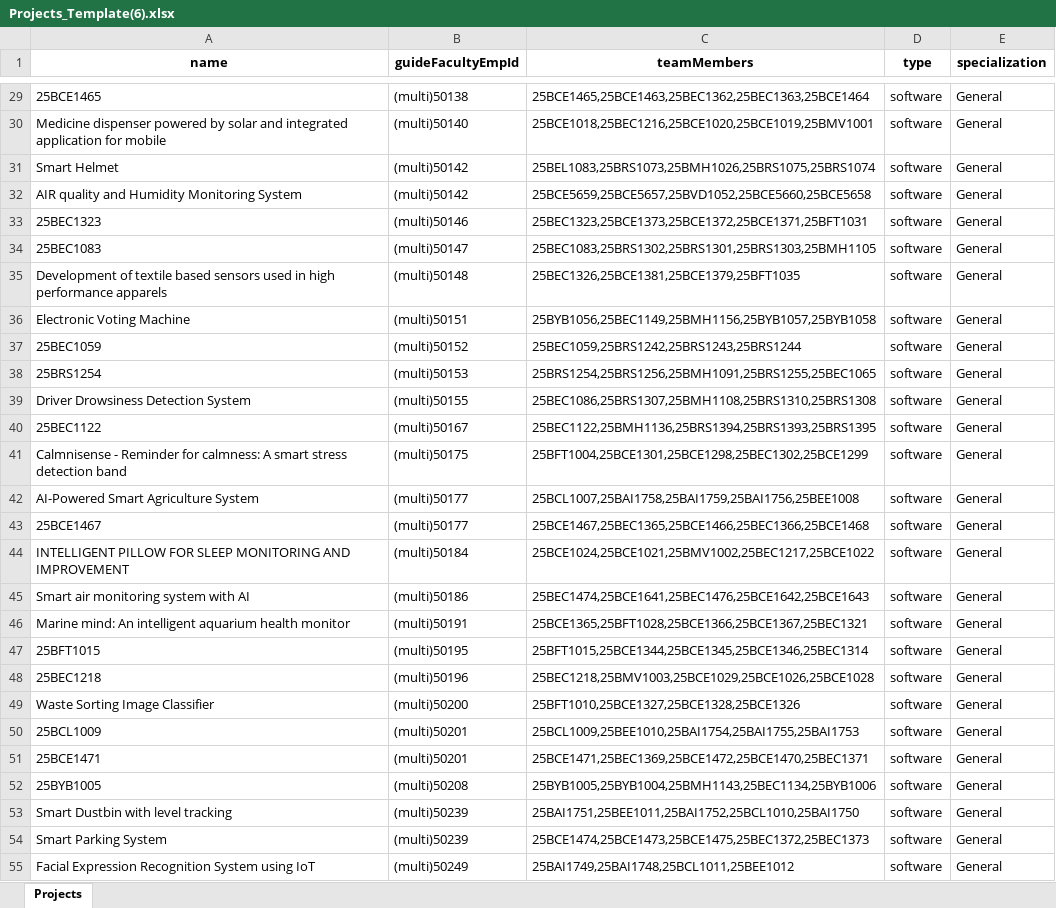
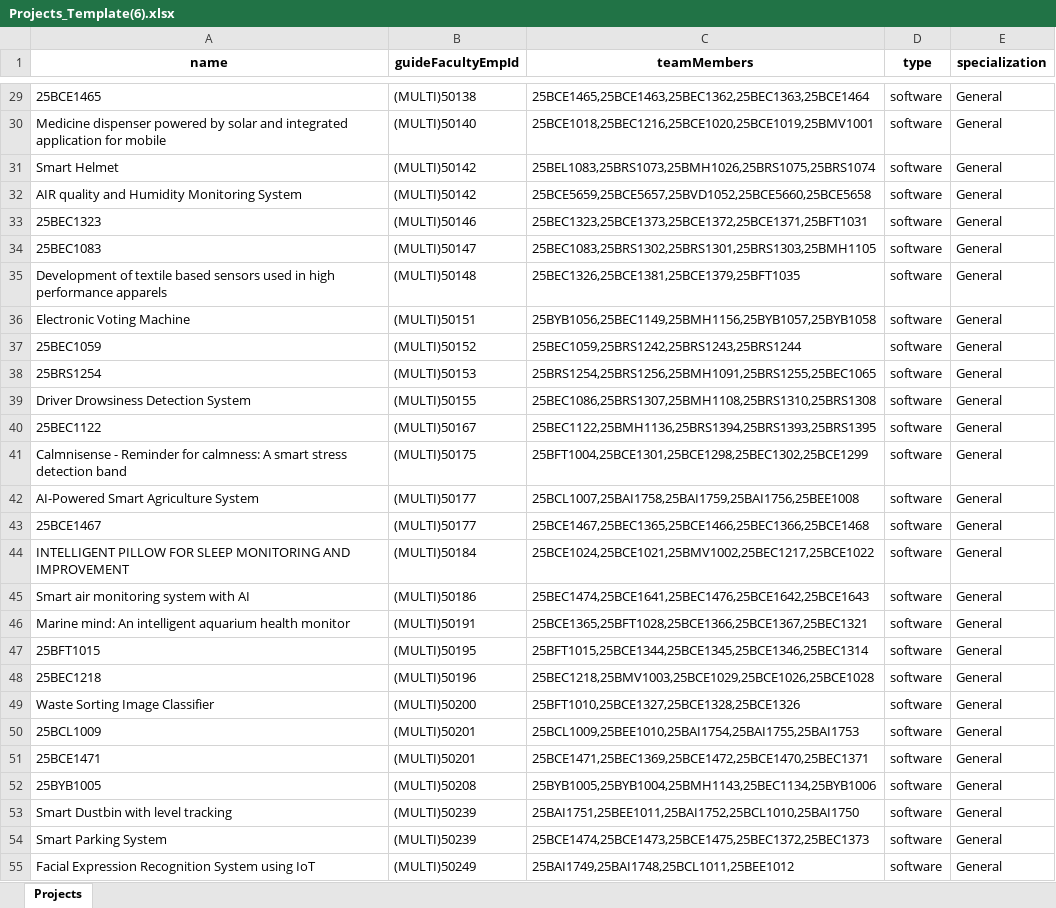
Before and after one commit to purposesproject7/vista, an Excel workbook: server/scripts/multi data/Projects_Template(6).xlsx, sheet Projects, drawn as a sheet; only a part is shown, gaps mark what is left out; values as stored, in another font and other column widths than the file's, no borders; the diff covers the shown part only; the diff names each change by its address in the sheet, - before the commit and + after, or states it on an @@ line.

Commit message:
multi data script

```diff
--- a/server/scripts/multi data/Projects_Template(6).xlsx (sheet Projects)
+++ b/server/scripts/multi data/Projects_Template(6).xlsx (sheet Projects)
-B29 (guideFacultyEmpId): (multi)50138
+B29 (guideFacultyEmpId): (MULTI)50138
-B30 (guideFacultyEmpId): (multi)50140
+B30 (guideFacultyEmpId): (MULTI)50140
-B31:B32 (guideFacultyEmpId): (multi)50142
+B31:B32 (guideFacultyEmpId): (MULTI)50142
-B33 (guideFacultyEmpId): (multi)50146
+B33 (guideFacultyEmpId): (MULTI)50146
-B34 (guideFacultyEmpId): (multi)50147
+B34 (guideFacultyEmpId): (MULTI)50147
-B35 (guideFacultyEmpId): (multi)50148
+B35 (guideFacultyEmpId): (MULTI)50148
-B36 (guideFacultyEmpId): (multi)50151
+B36 (guideFacultyEmpId): (MULTI)50151
-B37 (guideFacultyEmpId): (multi)50152
+B37 (guideFacultyEmpId): (MULTI)50152
-B38 (guideFacultyEmpId): (multi)50153
+B38 (guideFacultyEmpId): (MULTI)50153
-B39 (guideFacultyEmpId): (multi)50155
+B39 (guideFacultyEmpId): (MULTI)50155
-B40 (guideFacultyEmpId): (multi)50167
+B40 (guideFacultyEmpId): (MULTI)50167
-B41 (guideFacultyEmpId): (multi)50175
+B41 (guideFacultyEmpId): (MULTI)50175
-B42:B43 (guideFacultyEmpId): (multi)50177
+B42:B43 (guideFacultyEmpId): (MULTI)50177
-B44 (guideFacultyEmpId): (multi)50184
+B44 (guideFacultyEmpId): (MULTI)50184
-B45 (guideFacultyEmpId): (multi)50186
+B45 (guideFacultyEmpId): (MULTI)50186
-B46 (guideFacultyEmpId): (multi)50191
+B46 (guideFacultyEmpId): (MULTI)50191
-B47 (guideFacultyEmpId): (multi)50195
+B47 (guideFacultyEmpId): (MULTI)50195
-B48 (guideFacultyEmpId): (multi)50196
+B48 (guideFacultyEmpId): (MULTI)50196
-B49 (guideFacultyEmpId): (multi)50200
+B49 (guideFacultyEmpId): (MULTI)50200
-B50:B51 (guideFacultyEmpId): (multi)50201
+B50:B51 (guideFacultyEmpId): (MULTI)50201
-B52 (guideFacultyEmpId): (multi)50208
+B52 (guideFacultyEmpId): (MULTI)50208
-B53:B54 (guideFacultyEmpId): (multi)50239
+B53:B54 (guideFacultyEmpId): (MULTI)50239
-B55 (guideFacultyEmpId): (multi)50249
+B55 (guideFacultyEmpId): (MULTI)50249
```
Also changed, not shown: 911 edited cells elsewhere in this sheet, server/scripts/multi data/Faculty_Template_Updated_multi.xlsx, server/scripts/multi data/panel_upload_filled_updated (1).xlsx, 3 other files.
